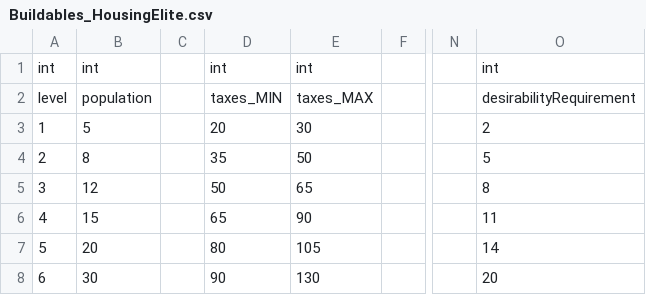
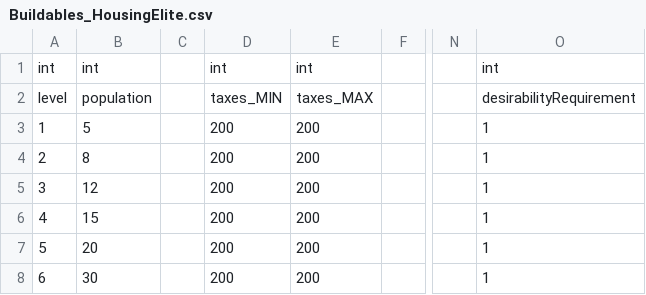
Before and after one commit to Shaenn/Citadelum, a CSV file: Buildables_HousingElite.csv, drawn as a sheet; only a part is shown, gaps mark what is left out; the diff names each change by its address in the sheet, - before the commit and + after, or states it on an @@ line.

Commit message:
[chg] Désactivation de l'attrait pour les habitations 'élites'

```diff
--- a/Buildables_HousingElite.csv
+++ b/Buildables_HousingElite.csv
-D3: 20
+D3: 200
-E3: 30
+E3: 200
-O3: 2
+O3: 1
-D4: 35
+D4: 200
-E4: 50
+E4: 200
-O4: 5
+O4: 1
-D5: 50
+D5: 200
-E5: 65
+E5: 200
-O5: 8
+O5: 1
-D6: 65
+D6: 200
-E6: 90
+E6: 200
-O6: 11
+O6: 1
-D7: 80
+D7: 200
-E7: 105
+E7: 200
-O7: 14
+O7: 1
-D8: 90
+D8: 200
-E8: 130
+E8: 200
-O8: 20
+O8: 1
```
